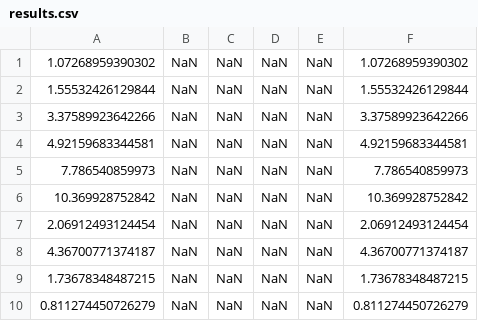
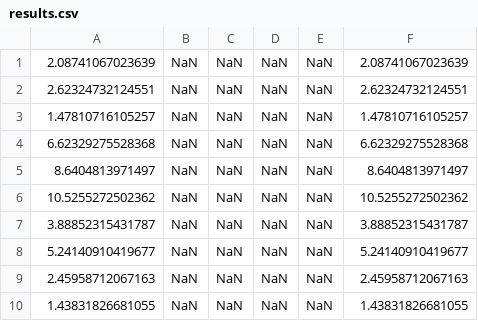
Before and after one commit to AmirsSaad/sea_thru, a CSV file: matlab/evaluation/multi_images_singleWB/D1/results.csv, drawn as a sheet.

Commit message:
more results

```diff
--- a/matlab/evaluation/multi_images_singleWB/D1/results.csv
+++ b/matlab/evaluation/multi_images_singleWB/D1/results.csv
@@ -1,10 +1,10 @@
-1.07268959390302,NaN,NaN,NaN,NaN,1.07268959390302
-1.55532426129844,NaN,NaN,NaN,NaN,1.55532426129844
-3.37589923642266,NaN,NaN,NaN,NaN,3.37589923642266
-4.92159683344581,NaN,NaN,NaN,NaN,4.92159683344581
-7.786540859973,NaN,NaN,NaN,NaN,7.786540859973
-10.369928752842,NaN,NaN,NaN,NaN,10.369928752842
-2.06912493124454,NaN,NaN,NaN,NaN,2.06912493124454
-4.36700771374187,NaN,NaN,NaN,NaN,4.36700771374187
-1.73678348487215,NaN,NaN,NaN,NaN,1.73678348487215
-0.811274450726279,NaN,NaN,NaN,NaN,0.811274450726279
+2.08741067023639,NaN,NaN,NaN,NaN,2.08741067023639
+2.62324732124551,NaN,NaN,NaN,NaN,2.62324732124551
+1.47810716105257,NaN,NaN,NaN,NaN,1.47810716105257
+6.62329275528368,NaN,NaN,NaN,NaN,6.62329275528368
+8.6404813971497,NaN,NaN,NaN,NaN,8.6404813971497
+10.5255272502362,NaN,NaN,NaN,NaN,10.5255272502362
+3.88852315431787,NaN,NaN,NaN,NaN,3.88852315431787
+5.24140910419677,NaN,NaN,NaN,NaN,5.24140910419677
+2.45958712067163,NaN,NaN,NaN,NaN,2.45958712067163
+1.43831826681055,NaN,NaN,NaN,NaN,1.43831826681055
```
Also changed, not shown: matlab/evaluation/multi_images_singleWB/D2/results.csv, matlab/evaluation/multi_images_singleWB/D3long/results.csv, 2 other files.
